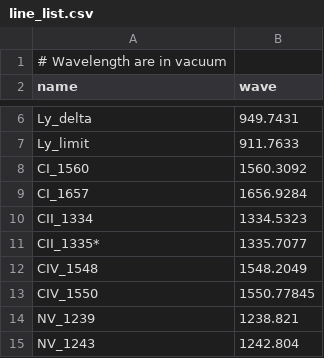
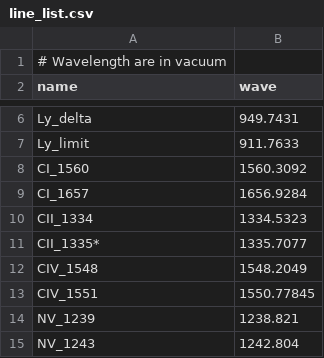
Before and after one commit to JPalmerio/zHunter, a CSV file: src/zhunter/data/lines/line_list.csv, drawn as a sheet; only a part is shown, gaps mark what is left out.

```diff
--- a/src/zhunter/data/lines/line_list.csv
+++ b/src/zhunter/data/lines/line_list.csv
@@ -12,3 +12,3 @@ CII_1335*,1335.7077
 CIV_1548,1548.2049
-CIV_1550,1550.77845
+CIV_1551,1550.77845
 NV_1239,1238.821
```
Also changed, not shown: src/zhunter/data/lines/line_ratio.csv, 5 other files.
